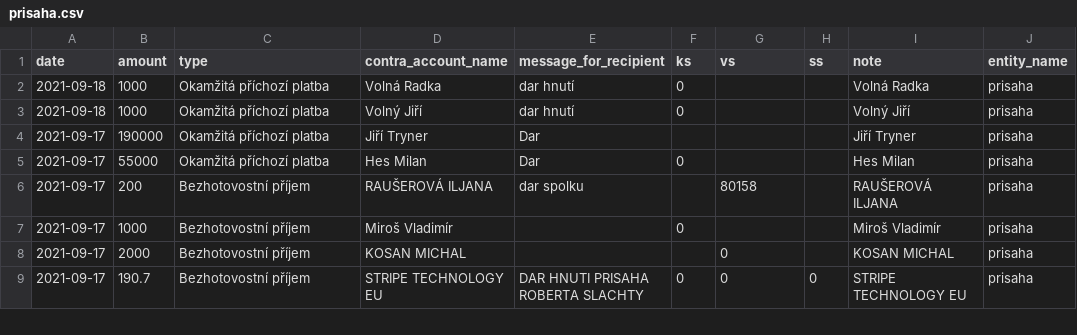
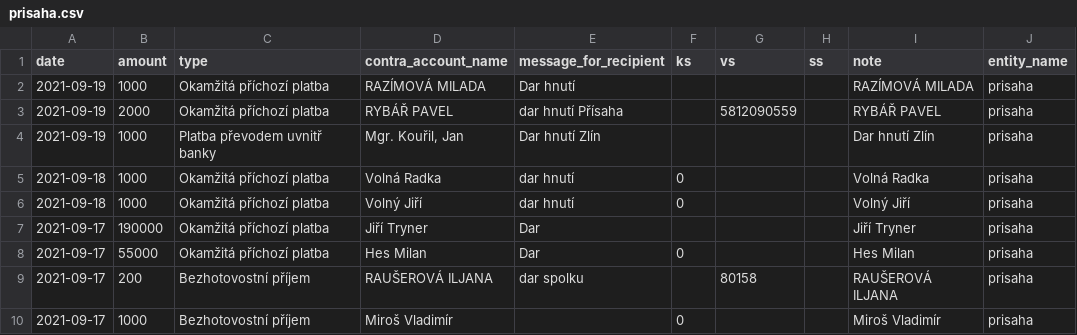
Before and after one commit to opop999/transparent_election_accounts, a CSV file: data/donation_accounts/individual_donation_accounts/prisaha.csv, drawn as a sheet; only a part is shown; the shorter side is filled out with more unchanged rows.

```diff
--- a/data/donation_accounts/individual_donation_accounts/prisaha.csv
+++ b/data/donation_accounts/individual_donation_accounts/prisaha.csv
@@ -1,2 +1,5 @@
 date,amount,type,contra_account_name,message_for_recipient,ks,vs,ss,note,entity_name
+2021-09-19,1000,Okamžitá příchozí platba,RAZÍMOVÁ MILADA,Dar hnutí,,,,RAZÍMOVÁ MILADA,prisaha
+2021-09-19,2000,Okamžitá příchozí platba,RYBÁŘ PAVEL,dar hnutí Přísaha,,5812090559,,RYBÁŘ PAVEL,prisaha
+2021-09-19,1000,Platba převodem uvnitř banky,"Mgr. Kouřil, Jan",Dar hnutí Zlín,,,,Dar hnutí Zlín,prisaha
 2021-09-18,1000,Okamžitá příchozí platba,Volná Radka,dar hnutí,0,,,Volná Radka,prisaha
```
Also changed, not shown: data/donation_accounts/individual_donation_accounts/cssd.csv, data/donation_accounts/individual_donation_accounts/pirati.csv, 35 other files.
